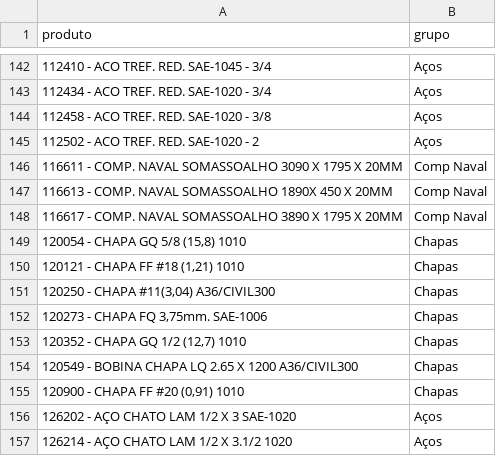
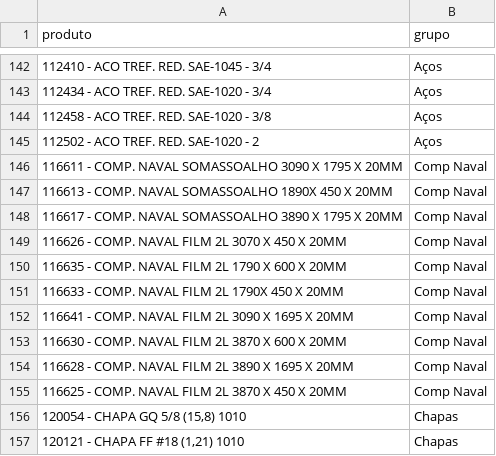
Before and after one commit to Cemag-pcp/graficosCompras, a CSV file: grupo.csv, drawn as a sheet; only a part is shown, gaps mark what is left out; the shorter side is filled out with more unchanged rows; the diff names each change by its address in the sheet, - before the commit and + after, or states it on an @@ line.

```diff
--- a/grupo.csv
+++ b/grupo.csv
+row 149: 116626 - COMP. NAVAL FILM 2L 3070 X 450 X 20MM | Comp Naval
+row 150: 116635 - COMP. NAVAL FILM 2L 1790 X 600 X 20MM | Comp Naval
+row 151: 116633 - COMP. NAVAL FILM 2L 1790X 450 X 20MM | Comp Naval
+row 152: 116641 - COMP. NAVAL FILM 2L 3090 X 1695 X 20MM | Comp Naval
+row 153: 116630 - COMP. NAVAL FILM 2L 3870 X 600 X 20MM | Comp Naval
+row 154: 116628 - COMP. NAVAL FILM 2L 3890 X 1695 X 20MM | Comp Naval
+row 155: 116625 - COMP. NAVAL FILM 2L 3870 X 450 X 20MM | Comp Naval
```
Also changed, not shown: 1 other file.
